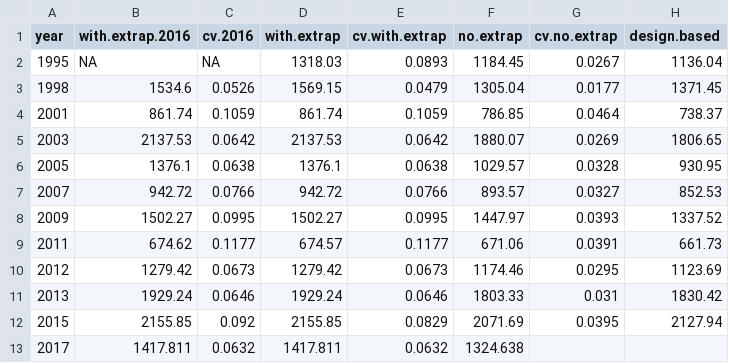
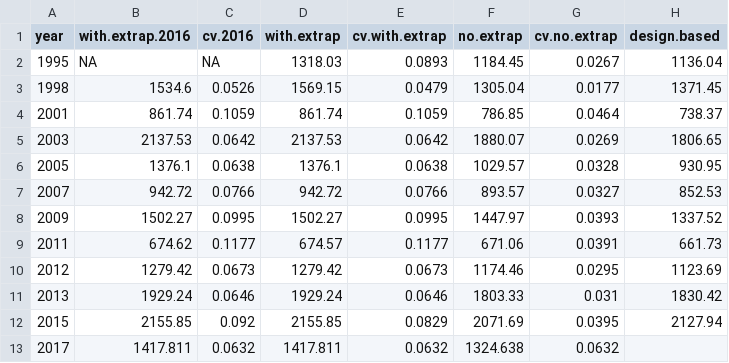
Before and after one commit to pacific-hake/hake-assessment, a CSV file: data/survey-comparison.csv, drawn as a sheet.

```diff
--- a/data/survey-comparison.csv
+++ b/data/survey-comparison.csv
@@ -12,2 +12,2 @@ year,with.extrap.2016,cv.2016,with.extrap,cv.with.extrap,no.extrap,cv.no.extrap,
 2015,2155.85,0.092,2155.85,0.0829,2071.69,0.0395,2127.94
-2017,1417.811,0.0632,1417.811,0.0632,1324.638,,
+2017,1417.811,0.0632,1417.811,0.0632,1324.638,0.0632,
```
Also changed, not shown: data/ovary-samples.csv.
